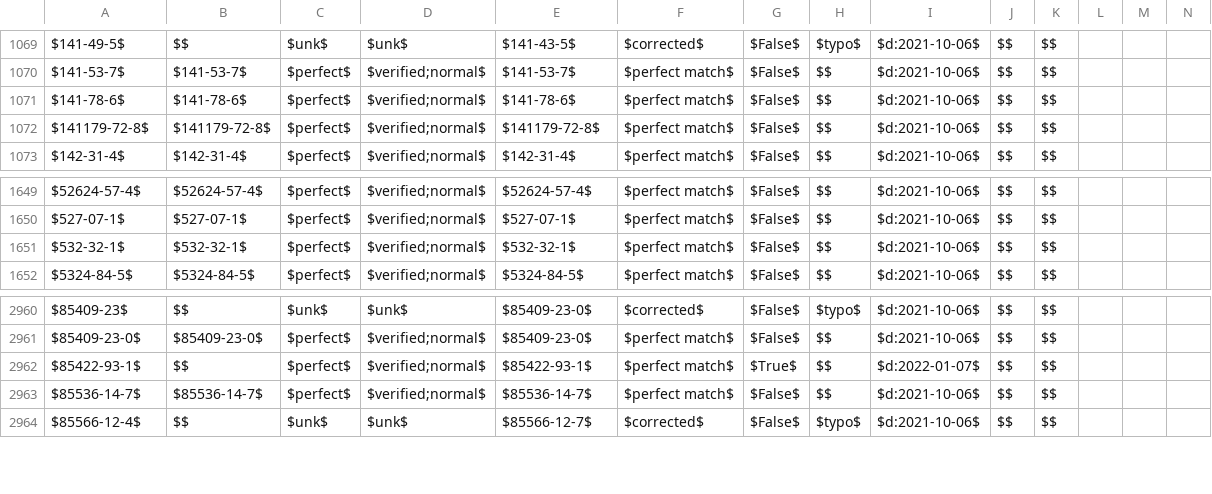
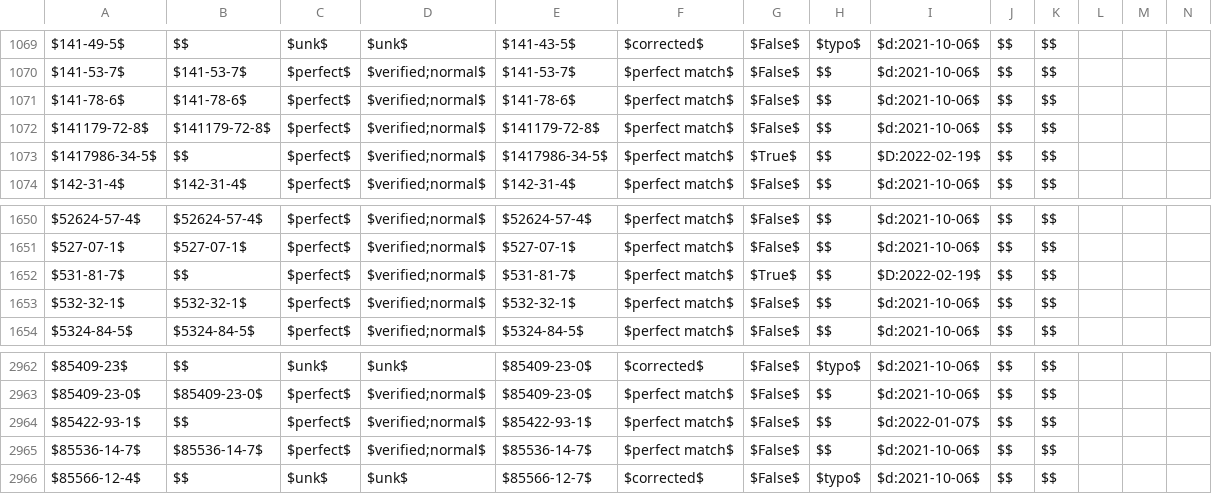
Before and after one commit to gwallison/openFF-curation, a CSV file: CAS_curated.csv, drawn as a sheet; only a part is shown, gaps mark what is left out; addresses are those after the commit; rows hold the shown columns only; the diff names each change by its address in the sheet, - before the commit and + after, or states it on an @@ line.

```diff
--- a/CAS_curated.csv
+++ b/CAS_curated.csv
+row 1073: $1417986-34-5$ | $$ | $perfect$ | $verified;normal$ | $1417986-34-5$ | $perfect match$ | $True$ | $$ | $D:2022-02-19$ | $$ | $$
+row 1652: $531-81-7$ | $$ | $perfect$ | $verified;normal$ | $531-81-7$ | $perfect match$ | $True$ | $$ | $D:2022-02-19$ | $$ | $$
-G2964: $True$
+G2964: $False$
```
Also changed, not shown: company_xlate.csv, tripwire_summary.csv, 2 other files.
